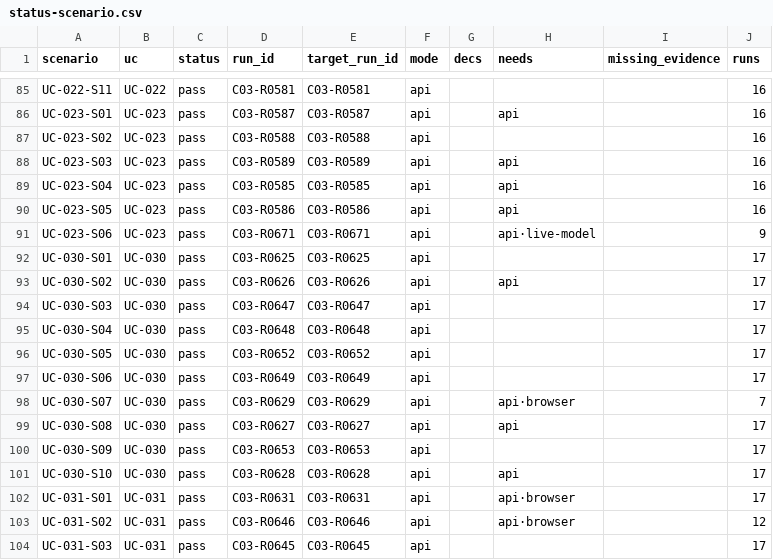
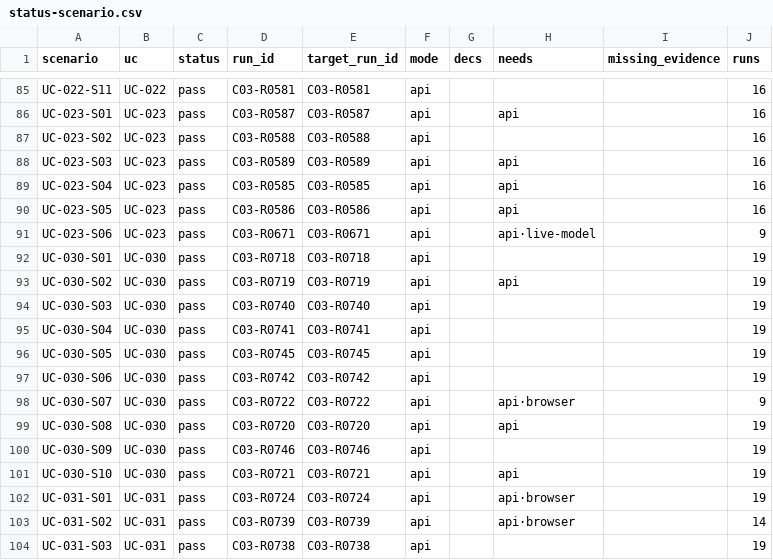
Before and after one commit to jypark-user/axlink, a CSV file: docs/30-test/검증기록/status-scenario.csv, drawn as a sheet; only a part is shown, gaps mark what is left out; the diff covers the shown part only.

```diff
--- a/docs/30-test/검증기록/status-scenario.csv
+++ b/docs/30-test/검증기록/status-scenario.csv
@@ -91,14 +91,14 @@ UC-023-S05,UC-023,pass,C03-R0586,C03-R0586,api,,api,,16
 UC-023-S06,UC-023,pass,C03-R0671,C03-R0671,api,,api·live-model,,9
-UC-030-S01,UC-030,pass,C03-R0625,C03-R0625,api,,,,17
-UC-030-S02,UC-030,pass,C03-R0626,C03-R0626,api,,api,,17
-UC-030-S03,UC-030,pass,C03-R0647,C03-R0647,api,,,,17
-UC-030-S04,UC-030,pass,C03-R0648,C03-R0648,api,,,,17
-UC-030-S05,UC-030,pass,C03-R0652,C03-R0652,api,,,,17
-UC-030-S06,UC-030,pass,C03-R0649,C03-R0649,api,,,,17
-UC-030-S07,UC-030,pass,C03-R0629,C03-R0629,api,,api·browser,,7
-UC-030-S08,UC-030,pass,C03-R0627,C03-R0627,api,,api,,17
-UC-030-S09,UC-030,pass,C03-R0653,C03-R0653,api,,,,17
-UC-030-S10,UC-030,pass,C03-R0628,C03-R0628,api,,api,,17
-UC-031-S01,UC-031,pass,C03-R0631,C03-R0631,api,,api·browser,,17
-UC-031-S02,UC-031,pass,C03-R0646,C03-R0646,api,,api·browser,,12
-UC-031-S03,UC-031,pass,C03-R0645,C03-R0645,api,,,,17
+UC-030-S01,UC-030,pass,C03-R0718,C03-R0718,api,,,,19
+UC-030-S02,UC-030,pass,C03-R0719,C03-R0719,api,,api,,19
+UC-030-S03,UC-030,pass,C03-R0740,C03-R0740,api,,,,19
+UC-030-S04,UC-030,pass,C03-R0741,C03-R0741,api,,,,19
+UC-030-S05,UC-030,pass,C03-R0745,C03-R0745,api,,,,19
+UC-030-S06,UC-030,pass,C03-R0742,C03-R0742,api,,,,19
+UC-030-S07,UC-030,pass,C03-R0722,C03-R0722,api,,api·browser,,9
+UC-030-S08,UC-030,pass,C03-R0720,C03-R0720,api,,api,,19
+UC-030-S09,UC-030,pass,C03-R0746,C03-R0746,api,,,,19
+UC-030-S10,UC-030,pass,C03-R0721,C03-R0721,api,,api,,19
+UC-031-S01,UC-031,pass,C03-R0724,C03-R0724,api,,api·browser,,19
+UC-031-S02,UC-031,pass,C03-R0739,C03-R0739,api,,api·browser,,14
+UC-031-S03,UC-031,pass,C03-R0738,C03-R0738,api,,,,19
```
Also changed, not shown: 53 edited cells elsewhere in this file, docs/30-test/검증기록/status-ac.csv, 4 other files.
